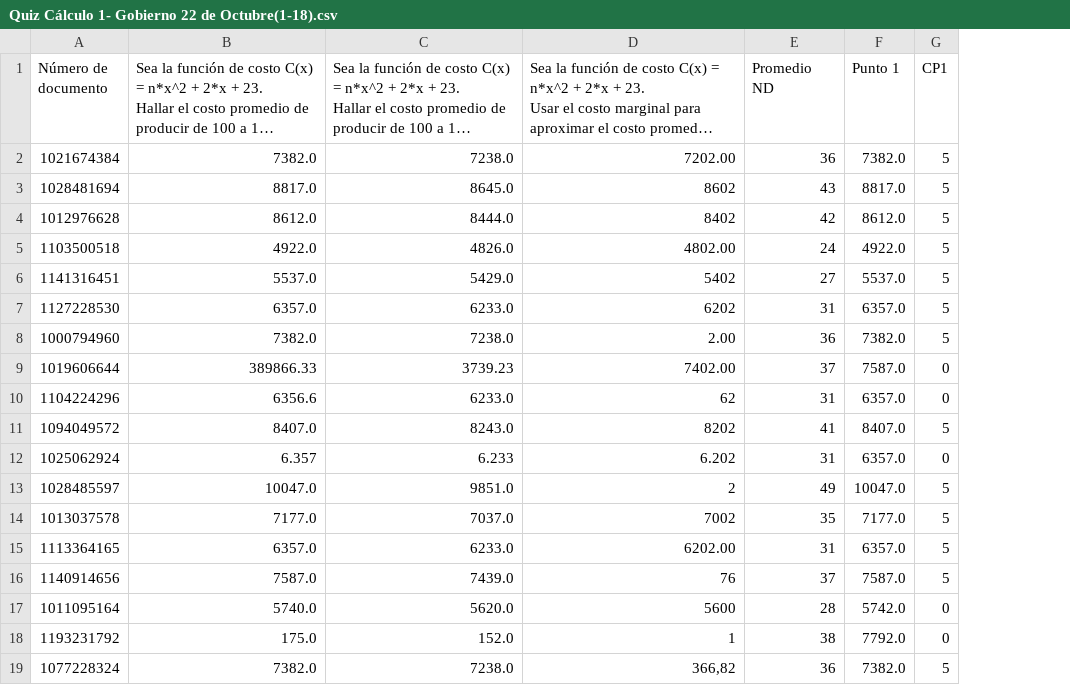
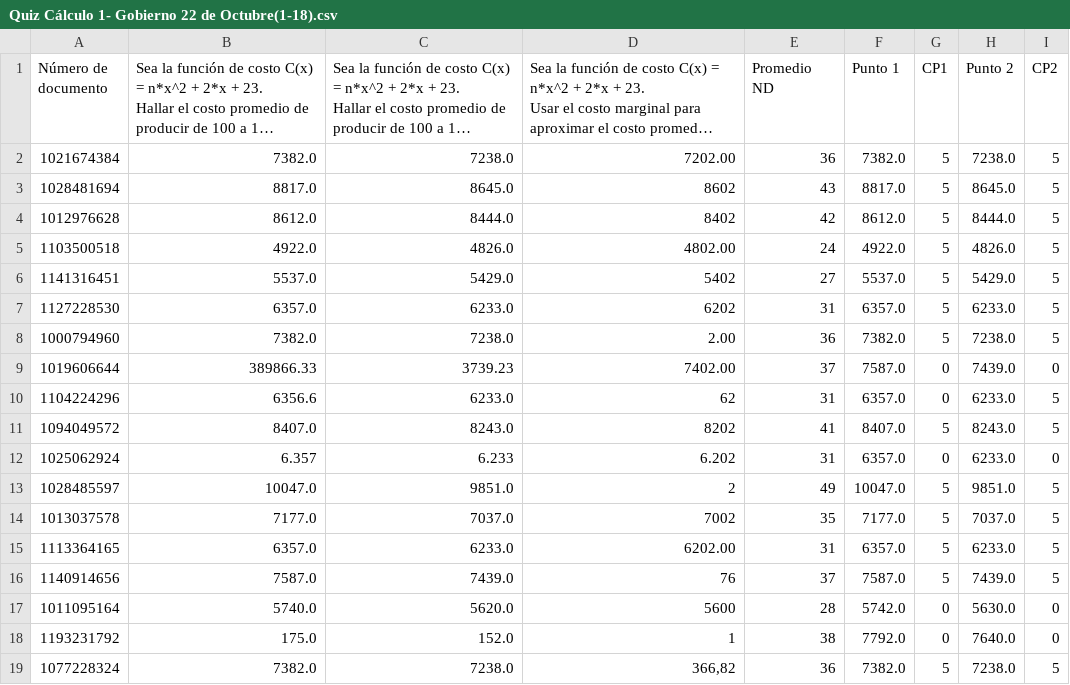
Before and after one commit to SantiagoJRC/Proyecto_Final_Grupo_5, a CSV file: pandas/Quiz Cálculo 1- Gobierno 22 de Octubre(1-18).csv, drawn as a sheet; long unchanged cells end in …; the diff names each change by its address in the sheet, - before the commit and + after, or states it on an @@ line.

Commit message:
Calificacion de punto 3 by (tomas)

```diff
--- a/pandas/Quiz Cálculo 1- Gobierno 22 de Octubre(1-18).csv
+++ b/pandas/Quiz Cálculo 1- Gobierno 22 de Octubre(1-18).csv
+column H (Punto 2), rows 2-19: 7238.0 | 8645.0 | 8444.0 | 4826.0 | 5429.0 | 6233.0 | 7238.0 | 7439.0 | 6233.0 | 8243.0 | 6233.0 | 9851.0 | 7037.0 | 6233.0 | 7439.0 | 5630.0 | 7640.0 | 7238.0
+column I (CP2), rows 2-19: 5 | 5 | 5 | 5 | 5 | 5 | 5 | 0 | 5 | 5 | 0 | 5 | 5 | 5 | 5 | 0 | 0 | 5
```
Also changed, not shown: 1 other file.
